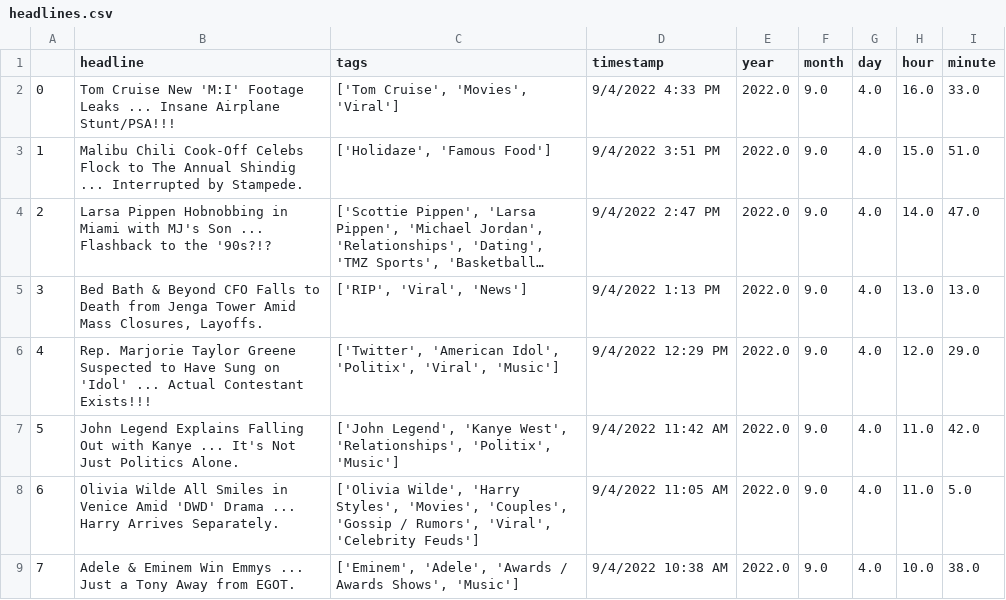
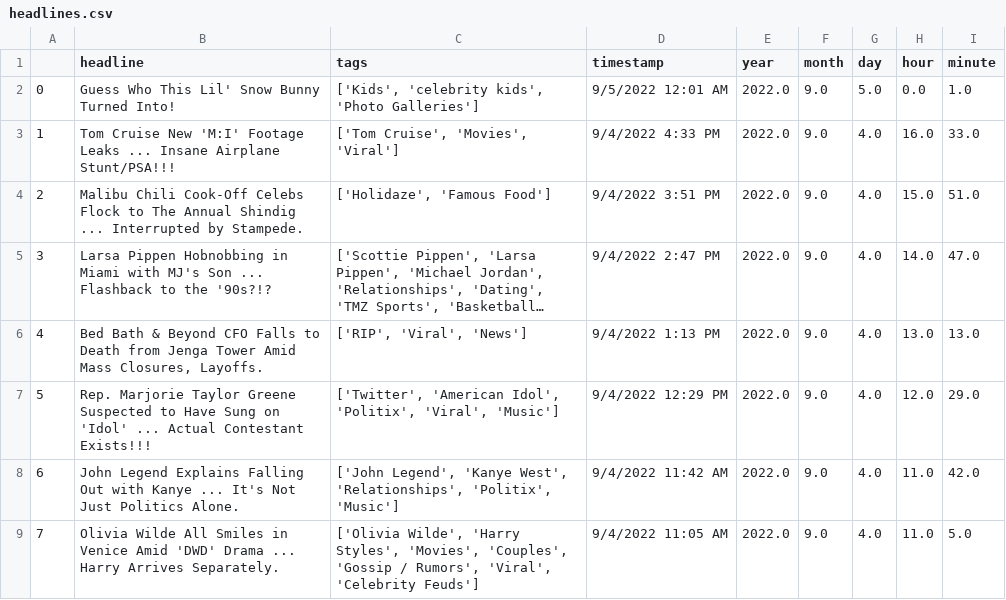
Before and after one commit to obverter/poetrybingo, a CSV file: headlines.csv, drawn as a sheet; only a part is shown; the shorter side is filled out with more unchanged rows; long unchanged cells end in …; addresses are those after the commit; the diff names each change by its address in the sheet, - before the commit and + after, or states it on an @@ line.

```diff
--- a/headlines.csv
+++ b/headlines.csv
+row 2: 0 | Guess Who This Lil' Snow Bunny Turned Into! | ['Kids', 'celebrity kids', 'Photo Galleries'] | 9/5/2022 12:01 AM | 2022.0 | 9.0 | 5.0 | 0.0 | 1.0
@@ column A renumbered from row 3 down @@
```
Also changed, not shown: 1 other file.
